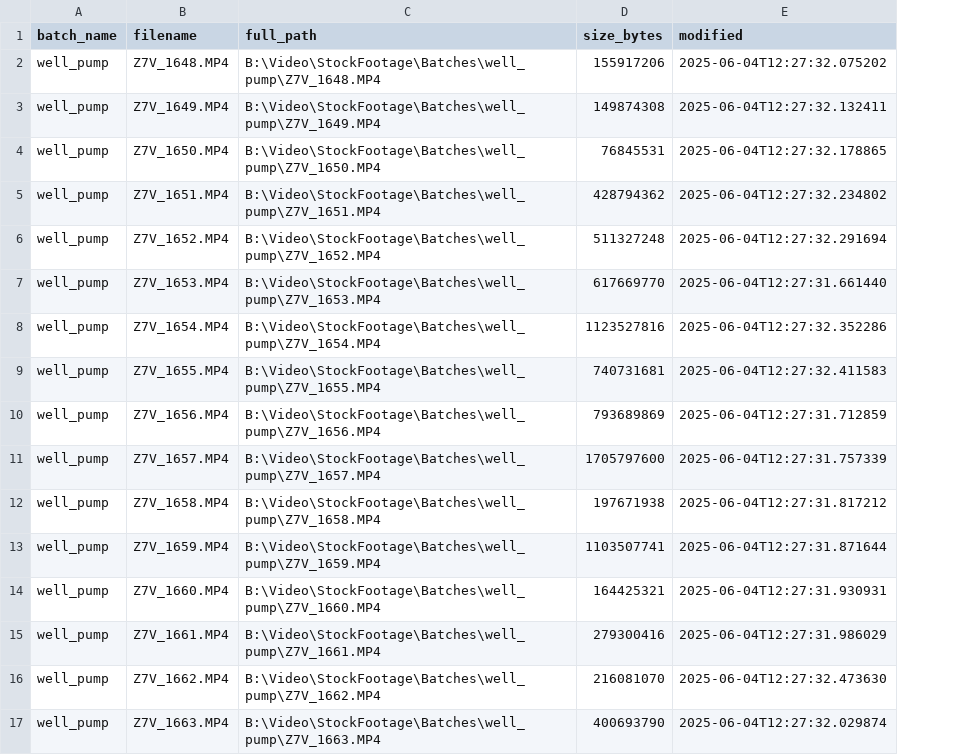
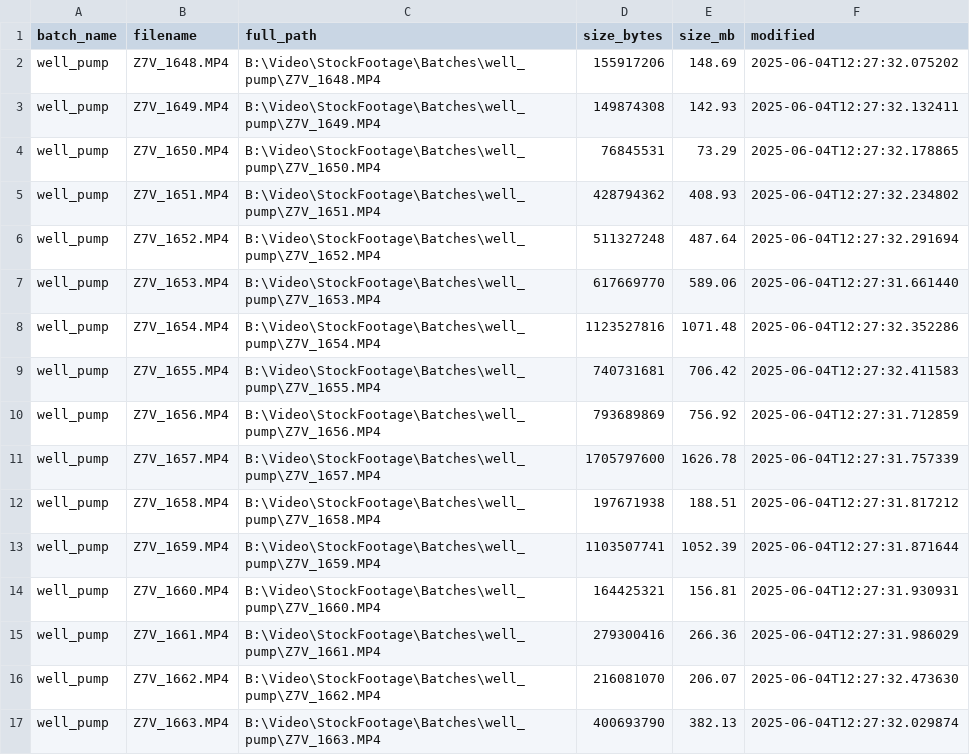
Before and after one commit to Cdaprod/stock-video-metadata, a CSV file: metadata/video_inventory.csv, drawn as a sheet; the diff names each change by its address in the sheet, - before the commit and + after, or states it on an @@ line.

```diff
--- a/metadata/video_inventory.csv
+++ b/metadata/video_inventory.csv
+column E (size_mb), rows 2-17: 148.69 | 142.93 | 73.29 | 408.93 | 487.64 | 589.06 | 1071.48 | 706.42 | 756.92 | 1626.78 | 188.51 | 1052.39 | 156.81 | 266.36 | 206.07 | 382.13
```
Also changed, not shown: metadata/enriched_videos.csv, 3 other files.
